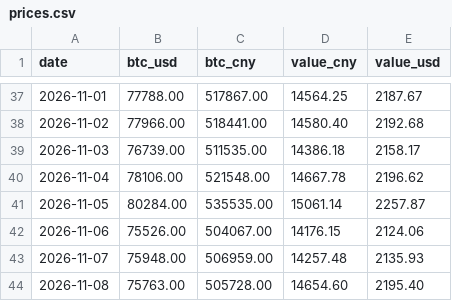
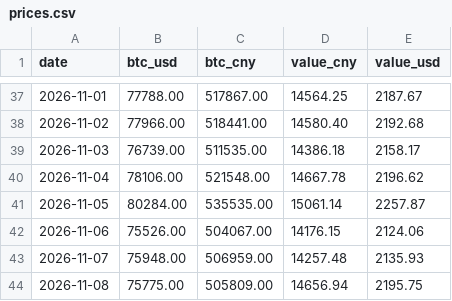
Before and after one commit to SayangChun/0.1BTC, a CSV file: data/prices.csv, drawn as a sheet; only a part is shown, gaps mark what is left out.

```diff
--- a/data/prices.csv
+++ b/data/prices.csv
@@ -43,2 +43,2 @@ date,btc_usd,btc_cny,value_cny,value_usd
 2026-11-07,75948.00,506959.00,14257.48,2135.93
-2026-11-08,75763.00,505728.00,14654.60,2195.40
+2026-11-08,75775.00,505809.00,14656.94,2195.75
```
Also changed, not shown: 1 other file.
